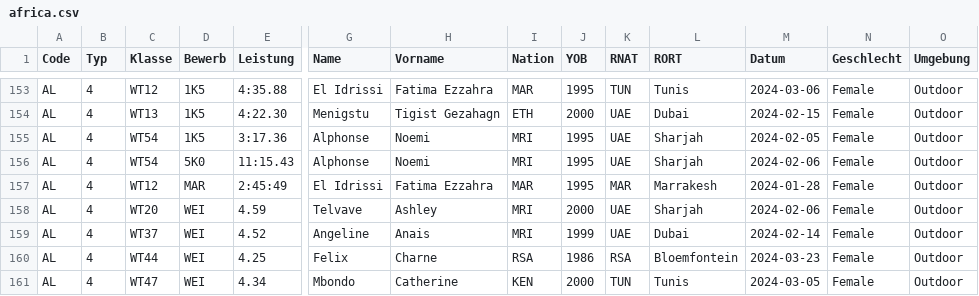
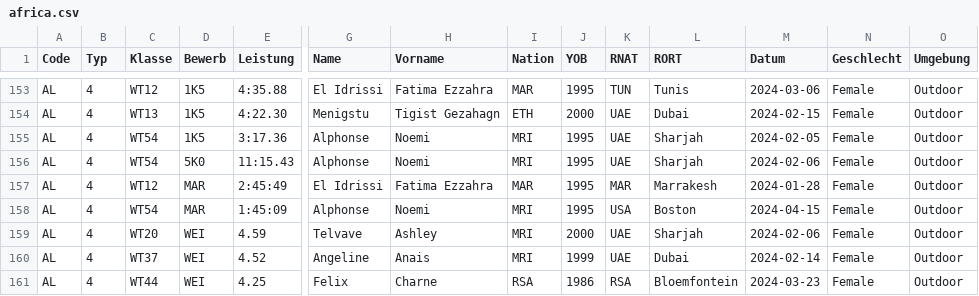
Before and after one commit to nimarion/para-records, a CSV file: leads/africa.csv, drawn as a sheet; only a part is shown, gaps mark what is left out; the shorter side is filled out with more unchanged rows; rows hold the shown columns only; the diff names each change by its address in the sheet, - before the commit and + after, or states it on an @@ line.

```diff
--- a/leads/africa.csv
+++ b/leads/africa.csv
+row 158: AL | 4 | WT54 | MAR | 1:45:09 | Alphonse | Noemi | MRI | 1995 | USA | Boston | 2024-04-15 | Female | Outdoor
```
Also changed, not shown: leads/america.csv, leads/asia.csv, 3 other files.
